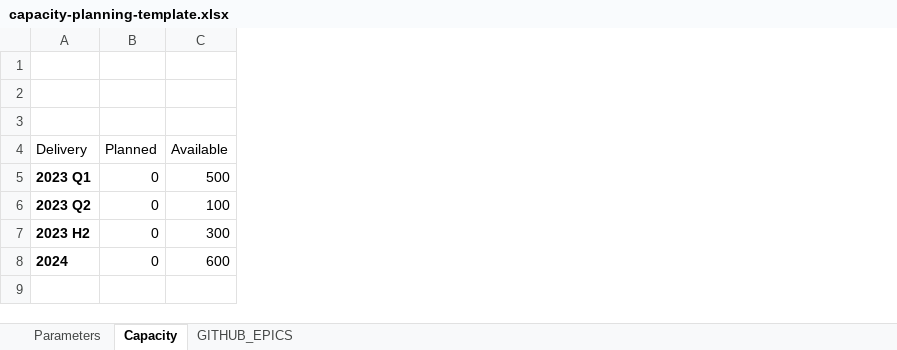
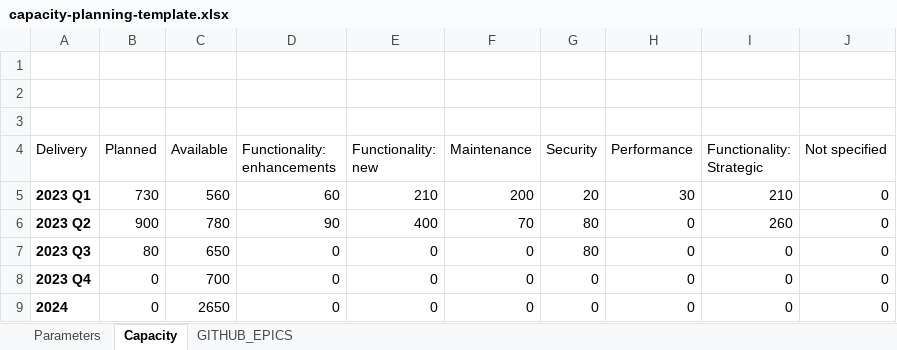
Before and after one commit to alkem-io/github-api, an Excel workbook: capacity-planning-template.xlsx, sheet Capacity, drawn as a sheet; values as stored, in another font and other column widths than the file's, no borders; charts and pictures and table styles not drawn; removed rows and columns are numbered as before the commit, all else as after; the diff names each change by its address in the sheet, - before the commit and + after, or states it on an @@ line.

```diff
--- a/capacity-planning-template.xlsx (sheet Capacity)
+++ b/capacity-planning-template.xlsx (sheet Capacity)
+column D (Functionality: enhancements), rows 5-6: 60 | 90; row 9: 0
+column E (Functionality: new), rows 5-6: 210 | 400; row 9: 0
+column F (Maintenance), rows 5-6: 200 | 70; row 9: 0
+column G (Security), rows 5-6: 20 | 80; row 9: 0
+column H (Performance), rows 5-6: 30 | 0; row 9: 0
+column I (Functionality: Strategic), rows 5-6: 210 | 260; row 9: 0
+column J (Not specified), rows 5-6: 0 | 0; row 9: 0
-B5 (Planned): 0
+B5 (Planned): 730
-C5 (Available): 500
+C5 (Available): 560
-B6 (Planned): 0
+B6 (Planned): 900
-C6 (Available): 100
+C6 (Available): 780
-row 7: 2023 H2 | 0 | 300
+row 7: 2023 Q3 | 80 | 650 | 0 | 0 | 0 | 80 | 0 | 0 | 0
+row 8: 2023 Q4 | 0 | 700 | 0 | 0 | 0 | 0 | 0 | 0 | 0
-C9 (Available): 600
+C9 (Available): 2650
```
Also changed, not shown: sheet GITHUB_EPICS, sheet Parameters, formulas that keep their value, charts or pictures, 3 other files.
